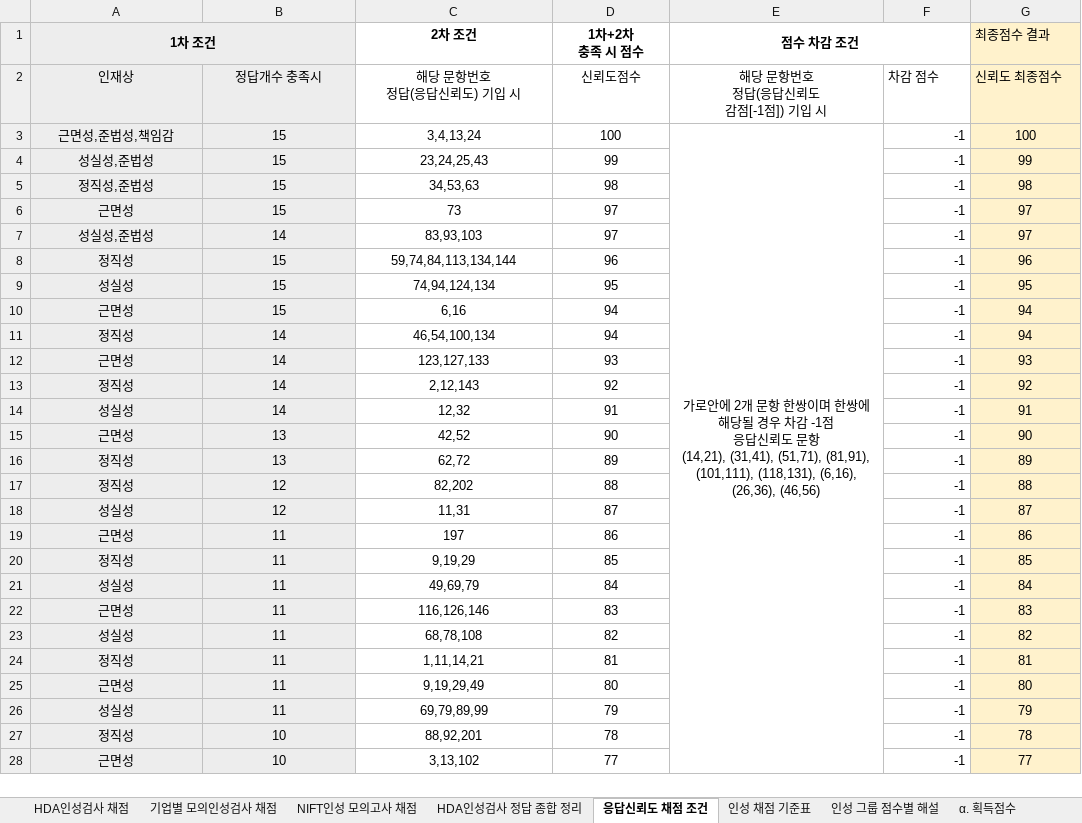
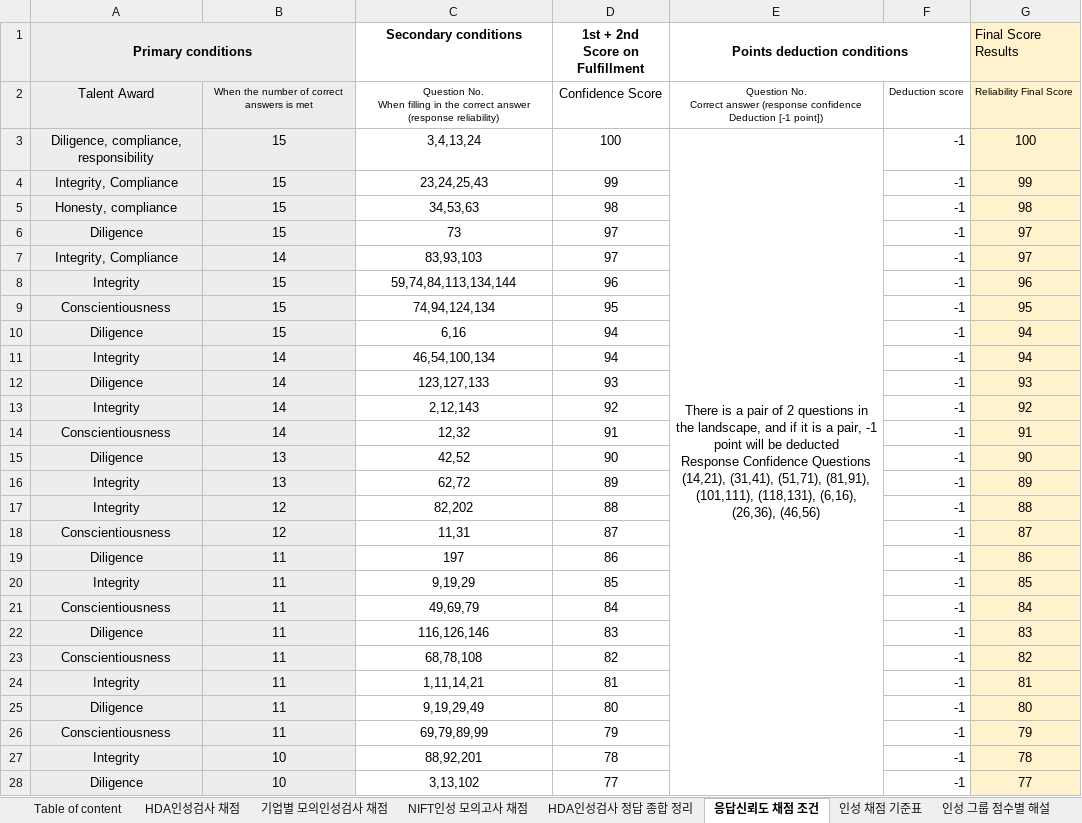
Before and after one commit to githubAbacKim/lodong-excel_php, an Excel workbook: 1. HDA인적성검사 계산방식 엑셀_원본_v01.xlsx, sheet 응답신뢰도 채점 조건, drawn as a sheet; only a part is shown; values as stored, in another font and other column widths than the file's, no borders; removed rows and columns are numbered as before the commit, all else as after; ↵ is a line break in a cell; the diff covers the shown part only; the diff names each change by its address in the sheet, - before the commit and + after, or states it on an @@ line.

```diff
--- a/1. HDA인적성검사 계산방식 엑셀_원본_v01.xlsx (sheet 응답신뢰도 채점 조건)
+++ b/1. HDA인적성검사 계산방식 엑셀_원본_v01.xlsx (sheet 응답신뢰도 채점 조건)
+sheet tab: Table of content
-row 1: 1차 조건 |  | 2차 조건 | 1차+2차 ↵ 충족 시 점수 | 점수 차감 조건 |  | 최종점수 결과
-row 2: 인재상 | 정답개수 충족시 | 해당 문항번호 ↵ 정답(응답신뢰도) 기입 시 | 신뢰도점수 | 해당 문항번호 ↵ 정답(응답신뢰도 ↵ 감점[-1점]) 기입 시 | 차감 점수 | 신뢰도 최종점수
+row 1: Primary conditions |  | Secondary conditions | 1st + 2nd ↵ Score on Fulfillment | Points deduction conditions |  | Final Score Results
+row 2: Talent Award | When the number of correct answers is met | Question No. ↵ When filling in the correct answer (response reliability) | Confidence Score | Question No. ↵ Correct answer (response confidence ↵ Deduction [-1 point]) | Deduction score | Reliability Final Score
-A3: 근면성,준법성,책임감
+A3: Diligence, compliance, responsibility
-E3: 가로안에 2개 문항 한쌍이며 한쌍에 해당될 경우 차감 -1점 ↵ 응답신뢰도 문항 ↵ (14,21), (31,41), (51,71), (81,91),…
+E3: There is a pair of 2 questions in the landscape, and if it is a pair, -1 point will be deducted ↵ Response Confidence Questions ↵ (14,21), (31,41), (51,71), (81,91),…
-A4: 성실성,준법성
+A4: Integrity, Compliance
-A5: 정직성,준법성
+A5: Honesty, compliance
-A6: 근면성
+A6: Diligence
-A7: 성실성,준법성
+A7: Integrity, Compliance
-A8: 정직성
+A8: Integrity
-A9: 성실성
+A9: Conscientiousness
-A10: 근면성
+A10: Diligence
-A11: 정직성
+A11: Integrity
-A12: 근면성
+A12: Diligence
-A13: 정직성
+A13: Integrity
-A14: 성실성
+A14: Conscientiousness
-A15: 근면성
+A15: Diligence
-A16:A17: 정직성
+A16:A17: Integrity
-A18: 성실성
+A18: Conscientiousness
-A19: 근면성
+A19: Diligence
-A20: 정직성
+A20: Integrity
-A21: 성실성
+A21: Conscientiousness
-A22: 근면성
+A22: Diligence
-A23: 성실성
+A23: Conscientiousness
-A24: 정직성
+A24: Integrity
-A25: 근면성
+A25: Diligence
-A26: 성실성
+A26: Conscientiousness
-A27: 정직성
+A27: Integrity
-A28: 근면성
+A28: Diligence
```
Also changed, not shown: 26 edited cells elsewhere in this sheet, sheet 기업별 모의인성검사 채점, sheet HDA인성검사 채점, sheet NIFT인성 모의고사 채점, sheet 인성 그룹 점수별 해설, sheet 인성 채점 기준표, sheet α. 획득점수, 3 more sheets, translated_인적성검사 결과 처리 프로그램_v2.5.xlsx, 1 other file.
